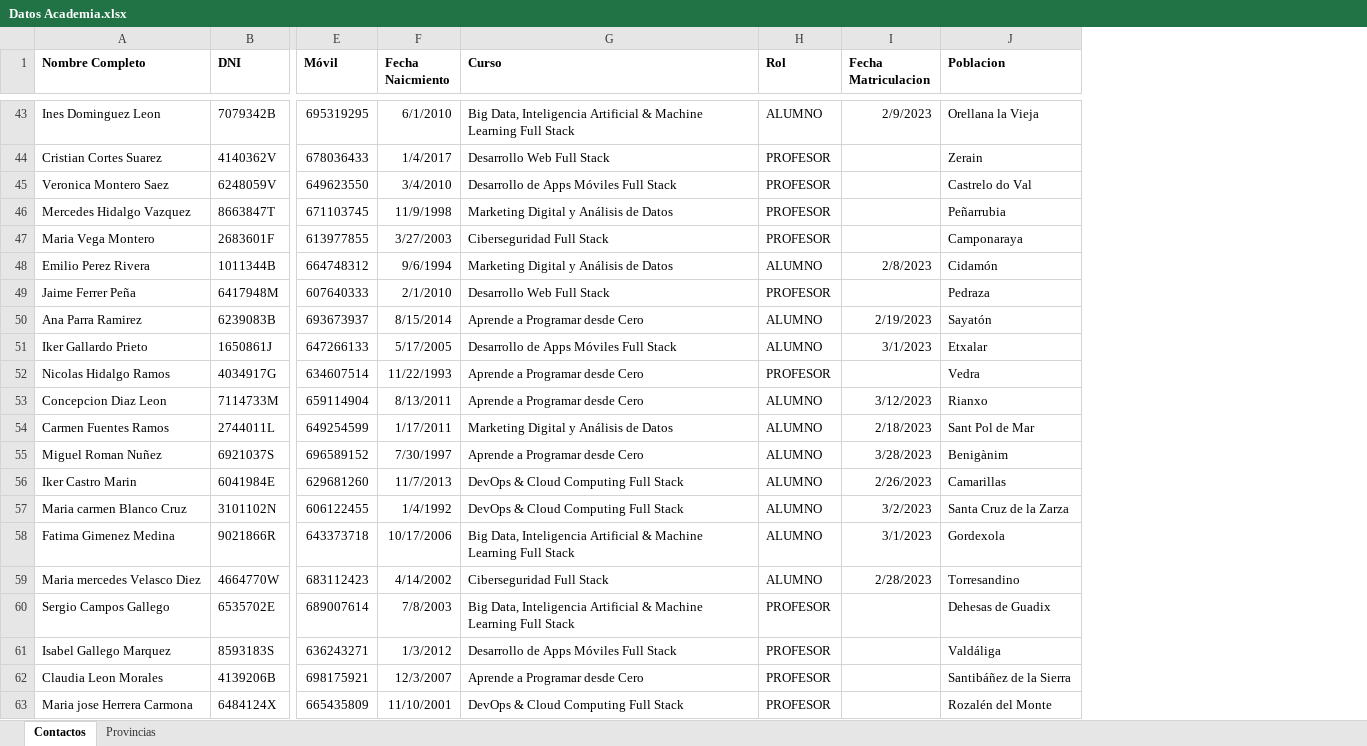
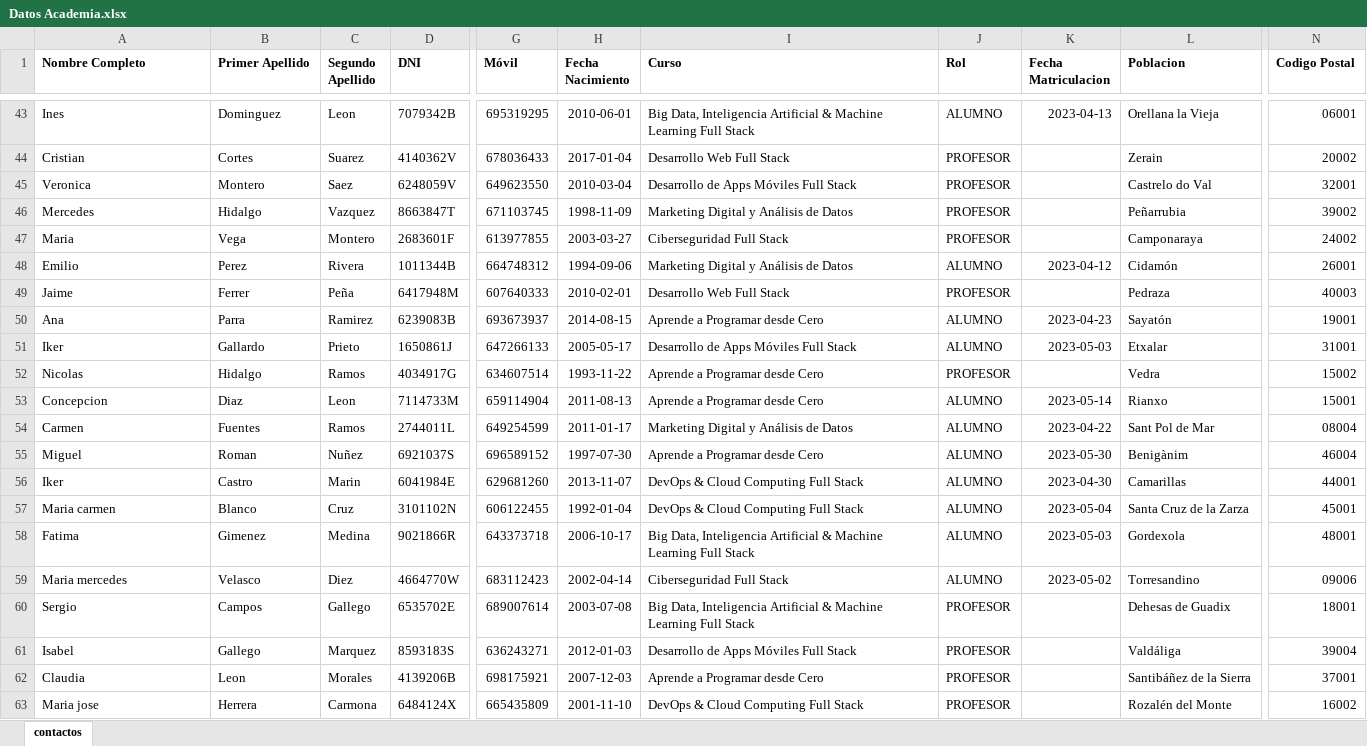
Before and after one commit to franciscomoma/modelado-y-SQL-2023, an Excel workbook: Datos Academia.xlsx, sheet contactos, drawn as a sheet; only a part is shown, gaps mark what is left out; values as stored, in another font and other column widths than the file's, no borders; removed rows and columns are numbered as before the commit, all else as after; the diff covers the shown part only; the diff names each change by its address in the sheet, - before the commit and + after, or states it on an @@ line.

```diff
--- a/Datos Academia.xlsx (sheet contactos)
+++ b/Datos Academia.xlsx (sheet contactos)
-sheet tab: Contactos
+sheet tab: contactos
-sheet tab: Provincias
+column B (Primer Apellido), rows 43-63: Dominguez | Cortes | Montero | Hidalgo | Vega | Perez | Ferrer | Parra | Gallardo | Hidalgo | Diaz | Fuentes | Roman | Castro | Blanco | Gimenez | Velasco | Campos | Gallego | Leon | Herrera
+column C (Segundo Apellido), rows 43-63: Leon | Suarez | Saez | Vazquez | Montero | Rivera | Peña | Ramirez | Prieto | Ramos | Leon | Ramos | Nuñez | Marin | Cruz | Medina | Diez | Gallego | Marquez | Morales | Carmona
-column F (Fecha Naicmiento), rows 43-63: 6/1/2010 | 1/4/2017 | 3/4/2010 | 11/9/1998 | 3/27/2003 | 9/6/1994 | 2/1/2010 | 8/15/2014 | 5/17/2005 | 11/22/1993 | 8/13/2011 | 1/17/2011 | 7/30/1997 | 11/7/2013 | 1/4/1992 | 10/17/2006 | 4/14/2002 | 7/8/2003 | 1/3/2012 | 12/3/2007 | 11/10/2001
+column H (Fecha Nacimiento), rows 43-63: 2010-06-01 | 2017-01-04 | 2010-03-04 | 1998-11-09 | 2003-03-27 | 1994-09-06 | 2010-02-01 | 2014-08-15 | 2005-05-17 | 1993-11-22 | 2011-08-13 | 2011-01-17 | 1997-07-30 | 2013-11-07 | 1992-01-04 | 2006-10-17 | 2002-04-14 | 2003-07-08 | 2012-01-03 | 2007-12-03 | 2001-11-10
+column N (Codigo Postal), rows 43-63: 06001 | 20002 | 32001 | 39002 | 24002 | 26001 | 40003 | 19001 | 31001 | 15002 | 15001 | 08004 | 46004 | 44001 | 45001 | 48001 | 09006 | 18001 | 39004 | 37001 | 16002
-A43 (Nombre Completo): Ines Dominguez Leon
+A43 (Nombre Completo): Ines
-K43 (Fecha Matriculacion): 2/9/2023
+K43 (Fecha Matriculacion): 2023-04-13
-A44 (Nombre Completo): Cristian Cortes Suarez
+A44 (Nombre Completo): Cristian
-A45 (Nombre Completo): Veronica Montero Saez
+A45 (Nombre Completo): Veronica
-A46 (Nombre Completo): Mercedes Hidalgo Vazquez
+A46 (Nombre Completo): Mercedes
-A47 (Nombre Completo): Maria Vega Montero
+A47 (Nombre Completo): Maria
-A48 (Nombre Completo): Emilio Perez Rivera
+A48 (Nombre Completo): Emilio
-K48 (Fecha Matriculacion): 2/8/2023
+K48 (Fecha Matriculacion): 2023-04-12
-A49 (Nombre Completo): Jaime Ferrer Peña
+A49 (Nombre Completo): Jaime
-A50 (Nombre Completo): Ana Parra Ramirez
+A50 (Nombre Completo): Ana
-K50 (Fecha Matriculacion): 2/19/2023
+K50 (Fecha Matriculacion): 2023-04-23
-A51 (Nombre Completo): Iker Gallardo Prieto
+A51 (Nombre Completo): Iker
-K51 (Fecha Matriculacion): 3/1/2023
+K51 (Fecha Matriculacion): 2023-05-03
-A52 (Nombre Completo): Nicolas Hidalgo Ramos
+A52 (Nombre Completo): Nicolas
-A53 (Nombre Completo): Concepcion Diaz Leon
+A53 (Nombre Completo): Concepcion
-K53 (Fecha Matriculacion): 3/12/2023
+K53 (Fecha Matriculacion): 2023-05-14
-A54 (Nombre Completo): Carmen Fuentes Ramos
+A54 (Nombre Completo): Carmen
-K54 (Fecha Matriculacion): 2/18/2023
+K54 (Fecha Matriculacion): 2023-04-22
-A55 (Nombre Completo): Miguel Roman Nuñez
+A55 (Nombre Completo): Miguel
-K55 (Fecha Matriculacion): 3/28/2023
+K55 (Fecha Matriculacion): 2023-05-30
-A56 (Nombre Completo): Iker Castro Marin
+A56 (Nombre Completo): Iker
-K56 (Fecha Matriculacion): 2/26/2023
+K56 (Fecha Matriculacion): 2023-04-30
-A57 (Nombre Completo): Maria carmen Blanco Cruz
+A57 (Nombre Completo): Maria carmen
-K57 (Fecha Matriculacion): 3/2/2023
+K57 (Fecha Matriculacion): 2023-05-04
-A58 (Nombre Completo): Fatima Gimenez Medina
+A58 (Nombre Completo): Fatima
-K58 (Fecha Matriculacion): 3/1/2023
+K58 (Fecha Matriculacion): 2023-05-03
-A59 (Nombre Completo): Maria mercedes Velasco Diez
+A59 (Nombre Completo): Maria mercedes
-K59 (Fecha Matriculacion): 2/28/2023
+K59 (Fecha Matriculacion): 2023-05-02
-A60 (Nombre Completo): Sergio Campos Gallego
+A60 (Nombre Completo): Sergio
-A61 (Nombre Completo): Isabel Gallego Marquez
+A61 (Nombre Completo): Isabel
-A62 (Nombre Completo): Claudia Leon Morales
+A62 (Nombre Completo): Claudia
-A63 (Nombre Completo): Maria jose Herrera Carmona
+A63 (Nombre Completo): Maria jose
```
Also changed, not shown: 1462 edited cells elsewhere in this sheet, 2 other files.
